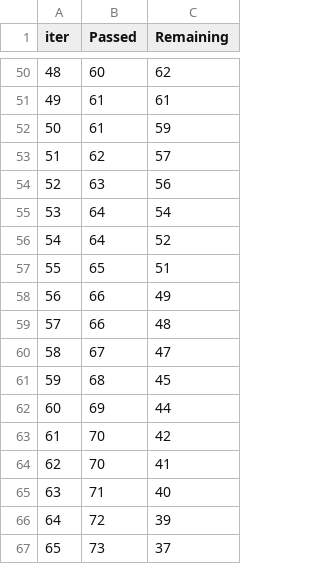
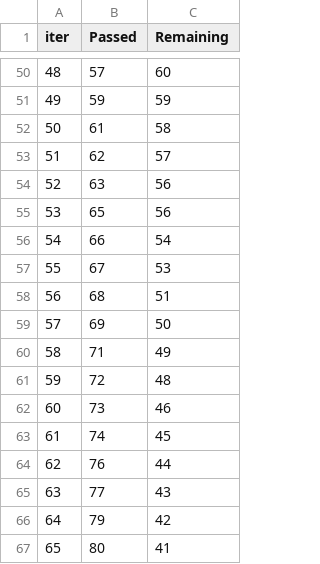
Before and after one commit to celinele5/Analytics-Portfolio, a TSV file: ML Projects/catboost_info/time_left.tsv, drawn as a sheet; only a part is shown, gaps mark what is left out; the diff covers the shown part only.

```diff
--- a/ML Projects/catboost_info/time_left.tsv
+++ b/ML Projects/catboost_info/time_left.tsv
@@ -50,18 +50,18 @@ iter	Passed	Remaining
-48	60	62
-49	61	61
-50	61	59
+48	57	60
+49	59	59
+50	61	58
 51	62	57
 52	63	56
-53	64	54
-54	64	52
-55	65	51
-56	66	49
-57	66	48
-58	67	47
-59	68	45
-60	69	44
-61	70	42
-62	70	41
-63	71	40
-64	72	39
-65	73	37
+53	65	56
+54	66	54
+55	67	53
+56	68	51
+57	69	50
+58	71	49
+59	72	48
+60	73	46
+61	74	45
+62	76	44
+63	77	43
+64	79	42
+65	80	41
```
Also changed, not shown: 163 edited cells elsewhere in this file, 7 other files.
